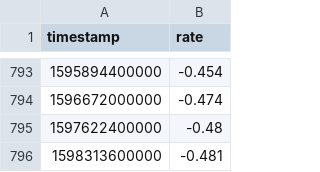
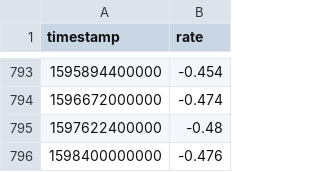
Before and after one commit to wyozi/euribor, a CSV file: 3months.csv, drawn as a sheet; only a part is shown, gaps mark what is left out; removed rows and columns are numbered as before the commit, all else as after; the diff names each change by its address in the sheet, - before the commit and + after, or states it on an @@ line.

```diff
--- a/3months.csv
+++ b/3months.csv
-row 796: 1598313600000 | -0.481
+row 796: 1598400000000 | -0.476
```
Also changed, not shown: 12months.csv, 6months.csv.
